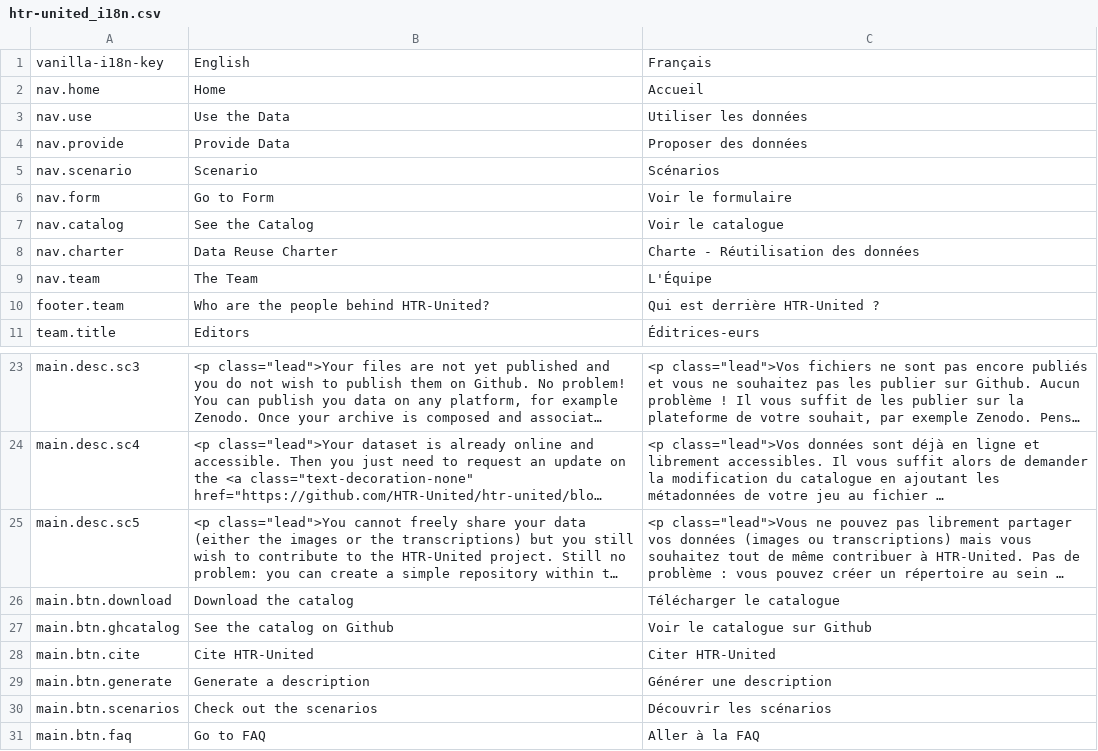
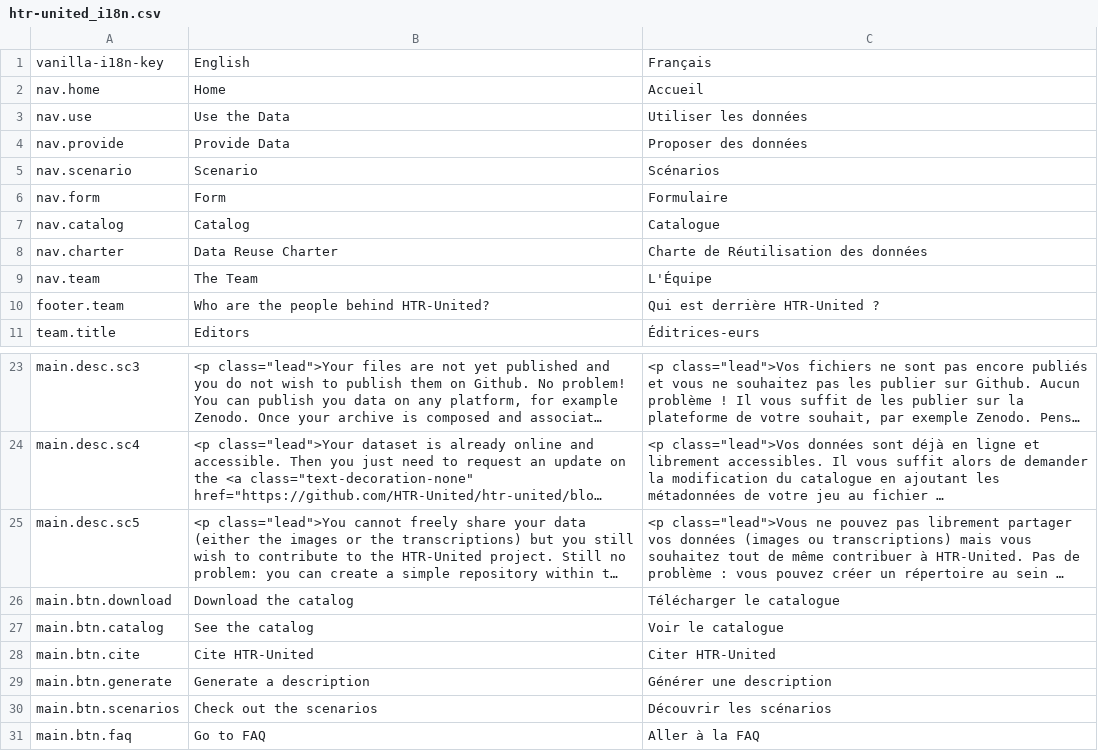
Before and after one commit to OCR-D/gt-metadata, a CSV file: assets/vanilla-i18n/htr-united_i18n.csv, drawn as a sheet; only a part is shown, gaps mark what is left out; long unchanged cells end in …; removed rows and columns are numbered as before the commit, all else as after; the diff names each change by its address in the sheet, - before the commit and + after, or states it on an @@ line.

Commit message:
changing texts in navbar and btn to see catalog it now links to catalog.html instead of github

```diff
--- a/assets/vanilla-i18n/htr-united_i18n.csv
+++ b/assets/vanilla-i18n/htr-united_i18n.csv
-B6: Go to Form
+B6: Form
-C6: Voir le formulaire
+C6: Formulaire
-B7: See the Catalog
+B7: Catalog
-C7: Voir le catalogue
+C7: Catalogue
-C8: Charte - Réutilisation des données
+C8: Charte de Réutilisation des données
-row 27: main.btn.ghcatalog | See the catalog on Github | Voir le catalogue sur Github
+row 27: main.btn.catalog | See the catalog | Voir le catalogue
```
Also changed, not shown: 3 other files.
